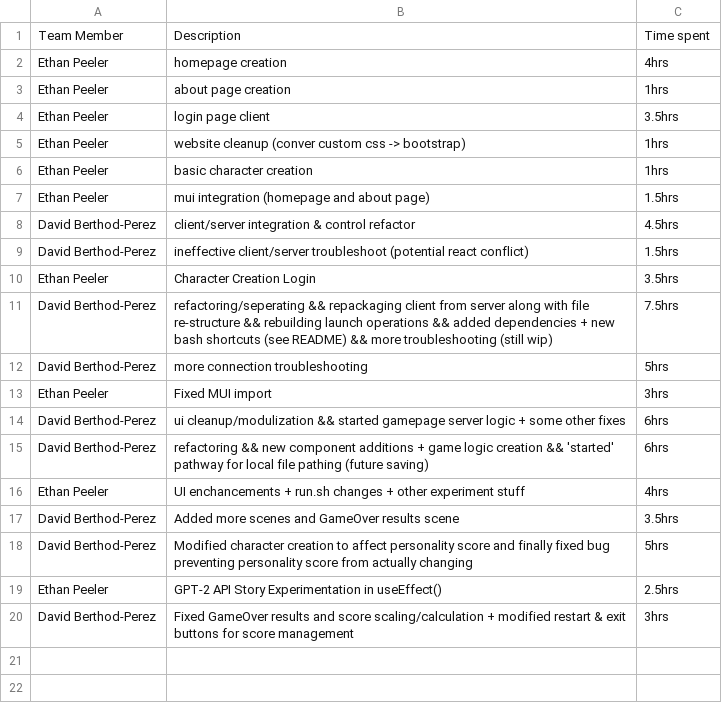
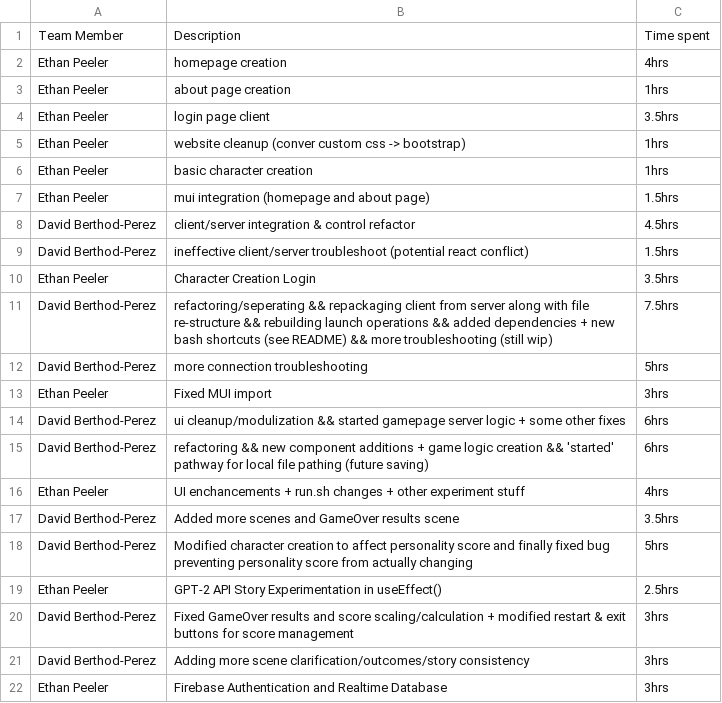
Before and after one commit to DavidBPerez/NoCap-Project, a CSV file: team_docs/worklog.csv, drawn as a sheet.

Commit message:
Backing up story cleanup

```diff
--- a/team_docs/worklog.csv
+++ b/team_docs/worklog.csv
@@ -20 +20,3 @@ Ethan Peeler, GPT-2 API Story Experimentation in useEffect(), 2.5hrs
 David Berthod-Perez, Fixed GameOver results and score scaling/calculation + modified restart & exit buttons for score management, 3hrs
+David Berthod-Perez, Adding more scene clarification/outcomes/story consistency, 3hrs
+Ethan Peeler, Firebase Authentication and Realtime Database, 3hrs
```
Also changed, not shown: 6 other files.
